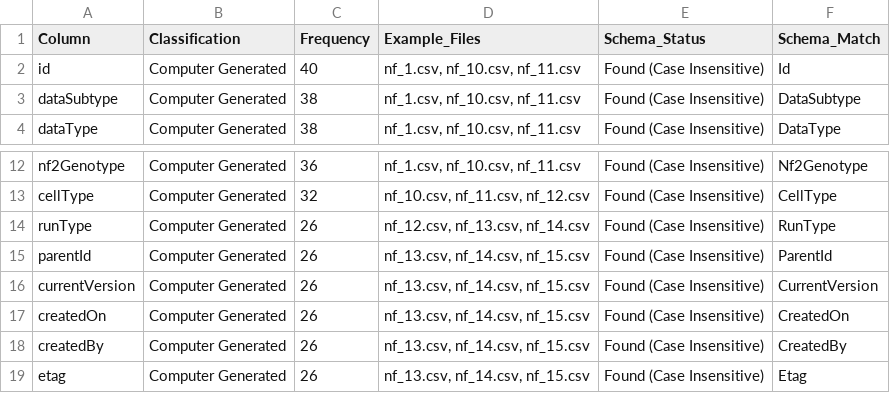
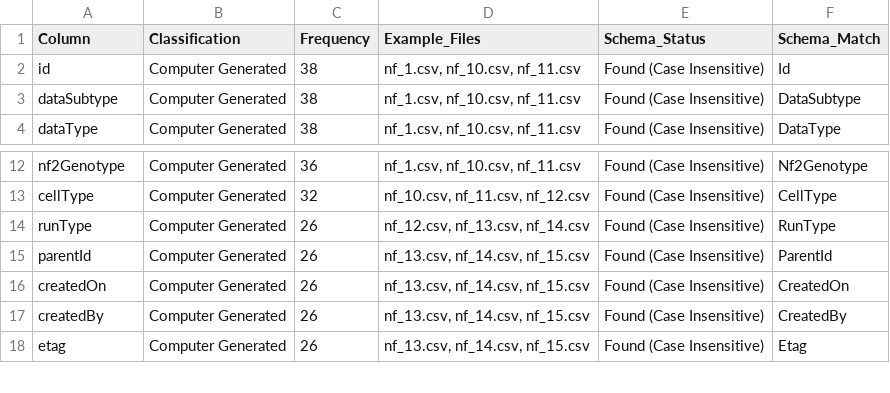
Before and after one commit to changtotheintothemoon/neurofibromatosis-dataset-analysis, a CSV file: column_classification_summary_with_schema_flags.csv, drawn as a sheet; only a part is shown, gaps mark what is left out; the diff covers the shown part only.

```diff
--- a/column_classification_summary_with_schema_flags.csv
+++ b/column_classification_summary_with_schema_flags.csv
@@ -1,3 +1,3 @@
 Column,Classification,Frequency,Example_Files,Schema_Status,Schema_Match
-id,Computer Generated,40,"nf_1.csv, nf_10.csv, nf_11.csv",Found (Case Insensitive),Id
+id,Computer Generated,38,"nf_1.csv, nf_10.csv, nf_11.csv",Found (Case Insensitive),Id
 dataSubtype,Computer Generated,38,"nf_1.csv, nf_10.csv, nf_11.csv",Found (Case Insensitive),DataSubtype
@@ -15,3 +15,2 @@ runType,Computer Generated,26,"nf_12.csv, nf_13.csv, nf_14.csv",Found (Case Inse
 parentId,Computer Generated,26,"nf_13.csv, nf_14.csv, nf_15.csv",Found (Case Insensitive),ParentId
-currentVersion,Computer Generated,26,"nf_13.csv, nf_14.csv, nf_15.csv",Found (Case Insensitive),CurrentVersion
 createdOn,Computer Generated,26,"nf_13.csv, nf_14.csv, nf_15.csv",Found (Case Insensitive),CreatedOn
```
Also changed, not shown: 4 added rows, 26 removed rows and 4 edited cells elsewhere in this file, column_classification_summary.csv, 4 other files.
